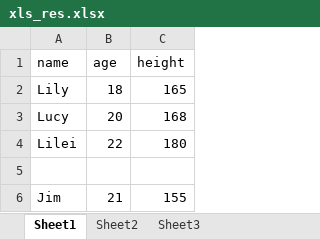
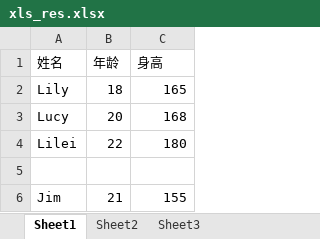
Before and after one commit to pandengke/jettyLearn, an Excel workbook: java_module/src/main/resources/xls_res.xlsx, sheet Sheet1, drawn as a sheet; values as stored, in another font and other column widths than the file's, no borders; removed rows and columns are numbered as before the commit, all else as after; the diff names each change by its address in the sheet, - before the commit and + after, or states it on an @@ line.

Commit message:
add UserListServlet

```diff
--- a/java_module/src/main/resources/xls_res.xlsx (sheet Sheet1)
+++ b/java_module/src/main/resources/xls_res.xlsx (sheet Sheet1)
-row 1: name | age | height
+row 1: 姓名 | 年龄 | 身高
```
Also changed, not shown: 30 other files.
